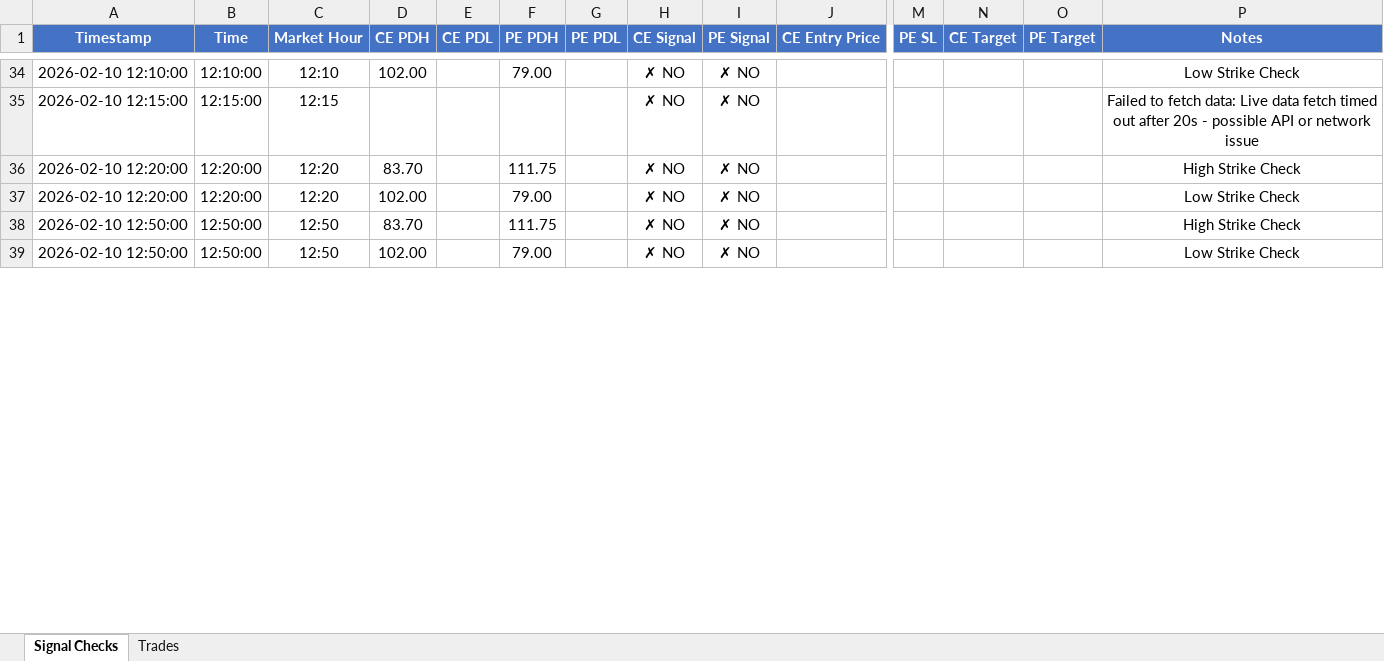
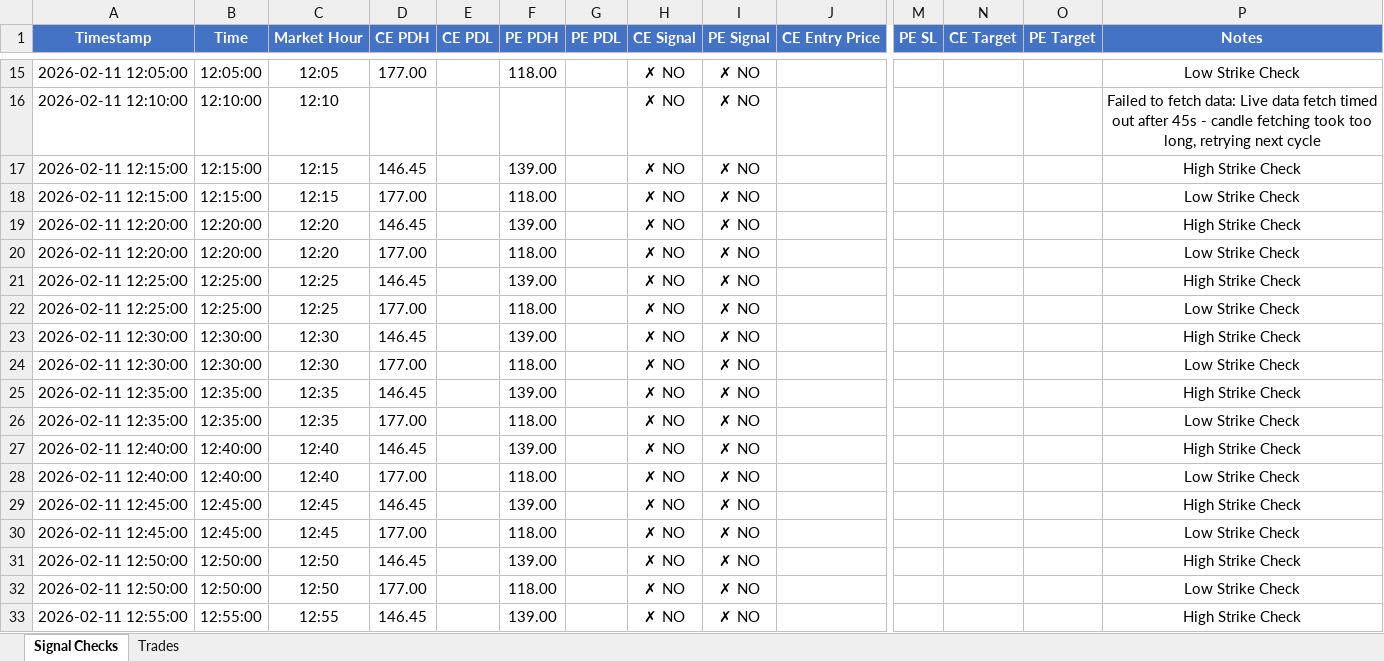
Before and after one commit to kwinkzap-bot/Mine, an Excel workbook: Mine/logs/mine_signal_logs.xlsx, sheet Signal Checks, drawn as a sheet; only a part is shown, gaps mark what is left out; values as stored, in another font and other column widths than the file's, no borders; addresses are those after the commit; rows hold the shown columns only; the diff covers the shown part only; the diff names each change by its address in the sheet, - before the commit and + after, or states it on an @@ line.

```diff
--- a/Mine/logs/mine_signal_logs.xlsx (sheet Signal Checks)
+++ b/Mine/logs/mine_signal_logs.xlsx (sheet Signal Checks)
-A15 (Timestamp): 2026-02-10 12:10:00
+A15 (Timestamp): 2026-02-11 12:05:00
-B15 (Time): 12:10:00
+B15 (Time): 12:05:00
-C15 (Market Hour): 12:10
+C15 (Market Hour): 12:05
-D15 (CE PDH): 102.00
+D15 (CE PDH): 177.00
-F15 (PE PDH): 79.00
+F15 (PE PDH): 118.00
-A16 (Timestamp): 2026-02-10 12:15:00
+A16 (Timestamp): 2026-02-11 12:10:00
-B16 (Time): 12:15:00
+B16 (Time): 12:10:00
-C16 (Market Hour): 12:15
+C16 (Market Hour): 12:10
-P16 (Notes): …out after 20s - possible API or network issue
+P16 (Notes): …out after 45s - candle fetching took too long, retrying next cycle
+row 17: 2026-02-11 12:15:00 | 12:15:00 | 12:15 | 146.45 |  | 139.00 |  | ✗ NO | ✗ NO |  |  |  |  | High Strike Check
+row 18: 2026-02-11 12:15:00 | 12:15:00 | 12:15 | 177.00 |  | 118.00 |  | ✗ NO | ✗ NO |  |  |  |  | Low Strike Check
-A19:A20 (Timestamp): 2026-02-10 12:20:00
+A19:A20 (Timestamp): 2026-02-11 12:20:00
-D19 (CE PDH): 83.70
+D19 (CE PDH): 146.45
-F19 (PE PDH): 111.75
+F19 (PE PDH): 139.00
-D20 (CE PDH): 102.00
+D20 (CE PDH): 177.00
-F20 (PE PDH): 79.00
+F20 (PE PDH): 118.00
+row 21: 2026-02-11 12:25:00 | 12:25:00 | 12:25 | 146.45 |  | 139.00 |  | ✗ NO | ✗ NO |  |  |  |  | High Strike Check
+row 22: 2026-02-11 12:25:00 | 12:25:00 | 12:25 | 177.00 |  | 118.00 |  | ✗ NO | ✗ NO |  |  |  |  | Low Strike Check
+row 23: 2026-02-11 12:30:00 | 12:30:00 | 12:30 | 146.45 |  | 139.00 |  | ✗ NO | ✗ NO |  |  |  |  | High Strike Check
+row 24: 2026-02-11 12:30:00 | 12:30:00 | 12:30 | 177.00 |  | 118.00 |  | ✗ NO | ✗ NO |  |  |  |  | Low Strike Check
+row 25: 2026-02-11 12:35:00 | 12:35:00 | 12:35 | 146.45 |  | 139.00 |  | ✗ NO | ✗ NO |  |  |  |  | High Strike Check
+row 26: 2026-02-11 12:35:00 | 12:35:00 | 12:35 | 177.00 |  | 118.00 |  | ✗ NO | ✗ NO |  |  |  |  | Low Strike Check
+row 27: 2026-02-11 12:40:00 | 12:40:00 | 12:40 | 146.45 |  | 139.00 |  | ✗ NO | ✗ NO |  |  |  |  | High Strike Check
+row 28: 2026-02-11 12:40:00 | 12:40:00 | 12:40 | 177.00 |  | 118.00 |  | ✗ NO | ✗ NO |  |  |  |  | Low Strike Check
+row 29: 2026-02-11 12:45:00 | 12:45:00 | 12:45 | 146.45 |  | 139.00 |  | ✗ NO | ✗ NO |  |  |  |  | High Strike Check
+row 30: 2026-02-11 12:45:00 | 12:45:00 | 12:45 | 177.00 |  | 118.00 |  | ✗ NO | ✗ NO |  |  |  |  | Low Strike Check
-A31:A32 (Timestamp): 2026-02-10 12:50:00
+A31:A32 (Timestamp): 2026-02-11 12:50:00
-D31 (CE PDH): 83.70
+D31 (CE PDH): 146.45
-F31 (PE PDH): 111.75
+F31 (PE PDH): 139.00
-D32 (CE PDH): 102.00
+D32 (CE PDH): 177.00
-F32 (PE PDH): 79.00
+F32 (PE PDH): 118.00
+row 33: 2026-02-11 12:55:00 | 12:55:00 | 12:55 | 146.45 |  | 139.00 |  | ✗ NO | ✗ NO |  |  |  |  | High Strike Check
```
Also changed, not shown: 7 added rows, 46 removed rows and 113 edited cells elsewhere in this sheet, sheet Trades, 3 other files.
